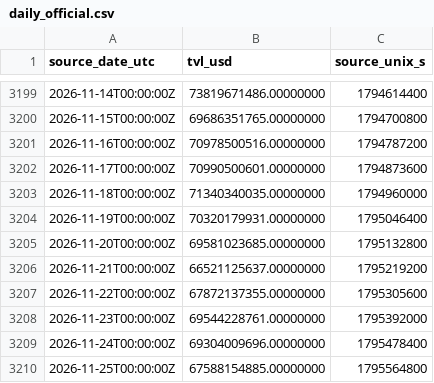
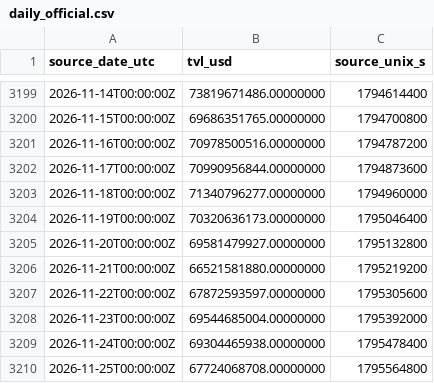
Before and after one commit to imthequin2811-gif/radar-pisau-jatuh, a CSV file: data/tvl/daily_official.csv, drawn as a sheet; only a part is shown, gaps mark what is left out.

```diff
--- a/data/tvl/daily_official.csv
+++ b/data/tvl/daily_official.csv
@@ -3201,10 +3201,10 @@ source_date_utc,tvl_usd,source_unix_s
 2026-11-16T00:00:00Z,70978500516.00000000,1794787200
-2026-11-17T00:00:00Z,70990500601.00000000,1794873600
-2026-11-18T00:00:00Z,71340340035.00000000,1794960000
-2026-11-19T00:00:00Z,70320179931.00000000,1795046400
-2026-11-20T00:00:00Z,69581023685.00000000,1795132800
-2026-11-21T00:00:00Z,66521125637.00000000,1795219200
-2026-11-22T00:00:00Z,67872137355.00000000,1795305600
-2026-11-23T00:00:00Z,69544228761.00000000,1795392000
-2026-11-24T00:00:00Z,69304009696.00000000,1795478400
-2026-11-25T00:00:00Z,67588154885.00000000,1795564800
+2026-11-17T00:00:00Z,70990956844.00000000,1794873600
+2026-11-18T00:00:00Z,71340796277.00000000,1794960000
+2026-11-19T00:00:00Z,70320636173.00000000,1795046400
+2026-11-20T00:00:00Z,69581479927.00000000,1795132800
+2026-11-21T00:00:00Z,66521581880.00000000,1795219200
+2026-11-22T00:00:00Z,67872593597.00000000,1795305600
+2026-11-23T00:00:00Z,69544685004.00000000,1795392000
+2026-11-24T00:00:00Z,69304465938.00000000,1795478400
+2026-11-25T00:00:00Z,67724068708.00000000,1795564800
```
Also changed, not shown: data/tvl/hourly_observed.csv, 2 other files.
